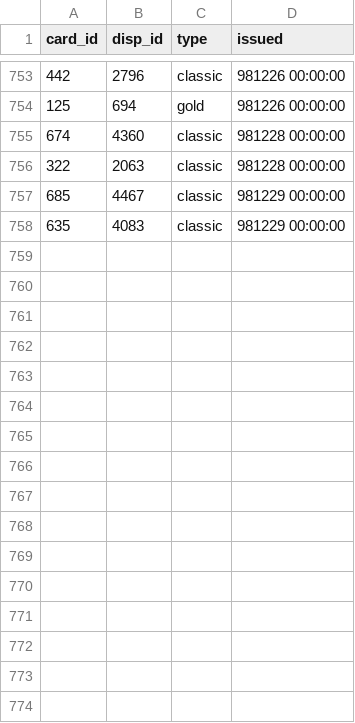
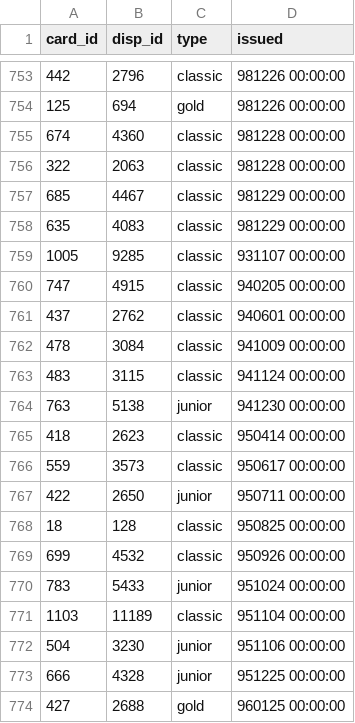
Before and after one commit to Sachitbansal/CustomerTargetting, a CSV file: data/present_tables/card.csv, drawn as a sheet; only a part is shown, gaps mark what is left out; the diff names each change by its address in the sheet, - before the commit and + after, or states it on an @@ line.

```diff
--- a/data/present_tables/card.csv
+++ b/data/present_tables/card.csv
+row 759: 1005 | 9285 | classic | 931107 00:00:00
+row 760: 747 | 4915 | classic | 940205 00:00:00
+row 761: 437 | 2762 | classic | 940601 00:00:00
+row 762: 478 | 3084 | classic | 941009 00:00:00
+row 763: 483 | 3115 | classic | 941124 00:00:00
+row 764: 763 | 5138 | junior | 941230 00:00:00
+row 765: 418 | 2623 | classic | 950414 00:00:00
+row 766: 559 | 3573 | classic | 950617 00:00:00
+row 767: 422 | 2650 | junior | 950711 00:00:00
+row 768: 18 | 128 | classic | 950825 00:00:00
+row 769: 699 | 4532 | classic | 950926 00:00:00
+row 770: 783 | 5433 | junior | 951024 00:00:00
+row 771: 1103 | 11189 | classic | 951104 00:00:00
+row 772: 504 | 3230 | junior | 951106 00:00:00
+row 773: 666 | 4328 | junior | 951225 00:00:00
+row 774: 427 | 2688 | gold | 960125 00:00:00
```
Also changed, not shown: data/present_tables/account.csv, data/present_tables/loan.csv, 24 other files.
